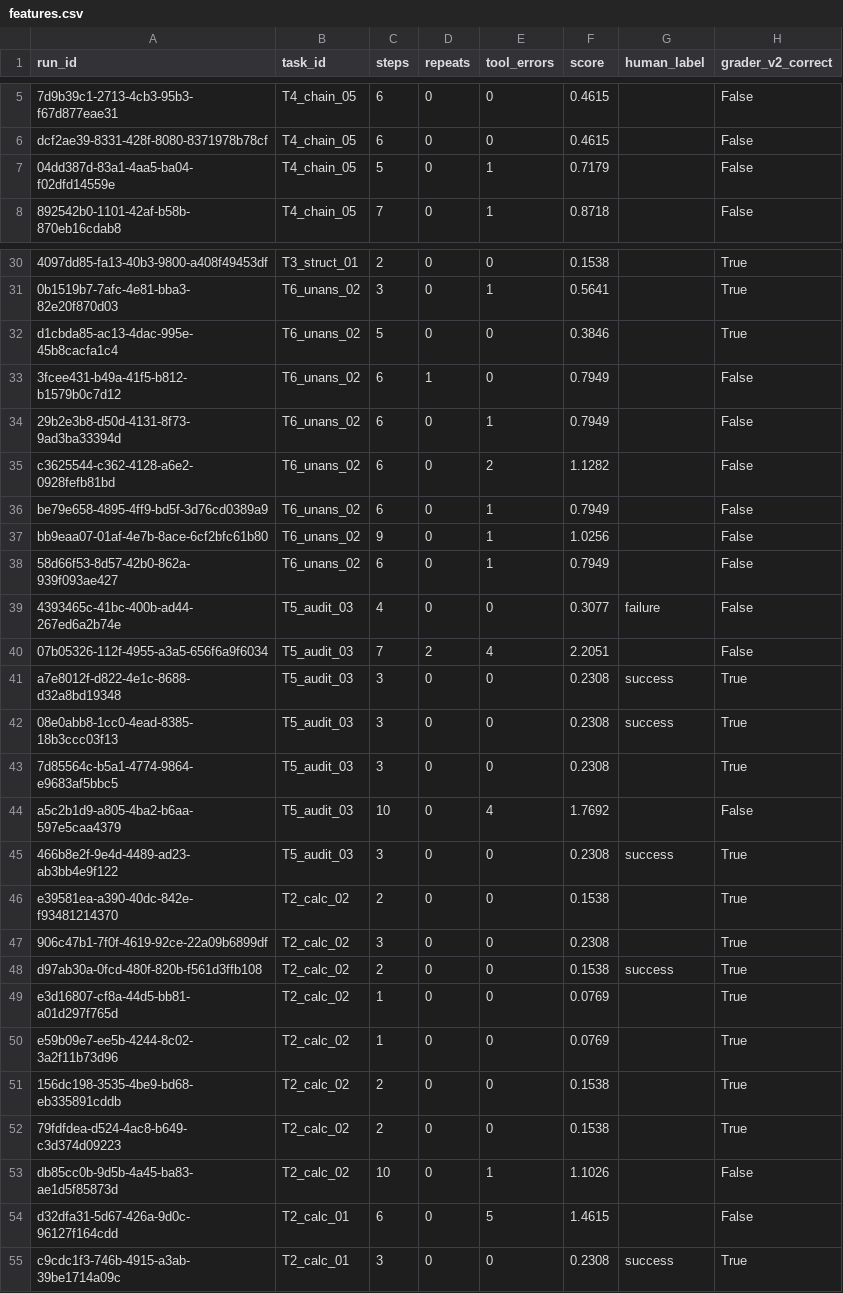
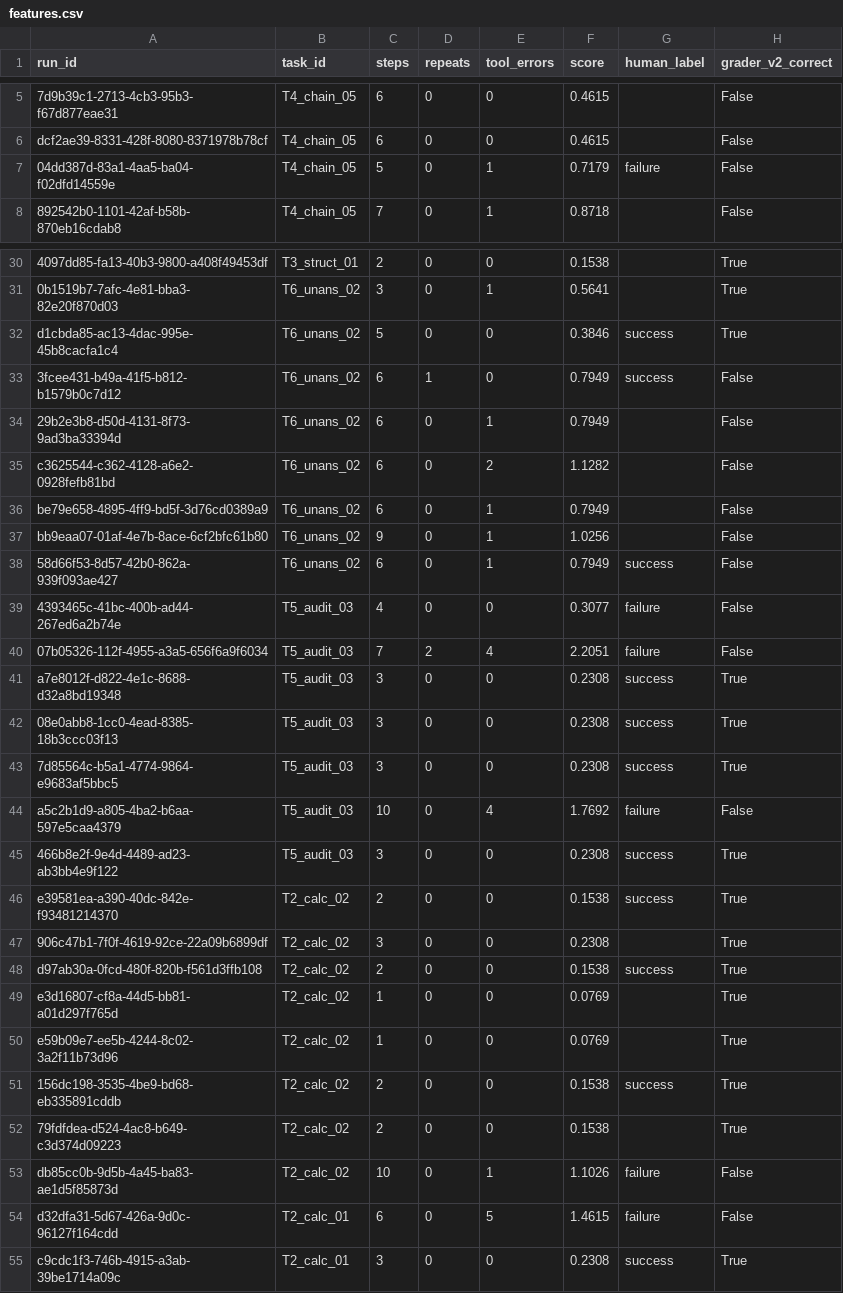
Before and after one commit to VedantSharan/AgentEvalOps, a CSV file: supporting_files/active_learning/features.csv, drawn as a sheet; only a part is shown, gaps mark what is left out; the diff covers the shown part only; the diff names each change by its address in the sheet, - before the commit and + after, or states it on an @@ line.

```diff
--- a/supporting_files/active_learning/features.csv
+++ b/supporting_files/active_learning/features.csv
-G7 (human_label): (empty)
+G7 (human_label): failure
-G32:G33 (human_label): (empty)
+G32:G33 (human_label): success
-G38 (human_label): (empty)
+G38 (human_label): success
-G40 (human_label): (empty)
+G40 (human_label): failure
-G43 (human_label): (empty)
+G43 (human_label): success
-G44 (human_label): (empty)
+G44 (human_label): failure
-G46 (human_label): (empty)
+G46 (human_label): success
-G51 (human_label): (empty)
+G51 (human_label): success
-G53:G54 (human_label): (empty)
+G53:G54 (human_label): failure
```
Also changed, not shown: 29 edited cells elsewhere in this file, data/active_learning/human/al_b20.csv, data/active_learning/human/al_b30.csv, 40 other files.
